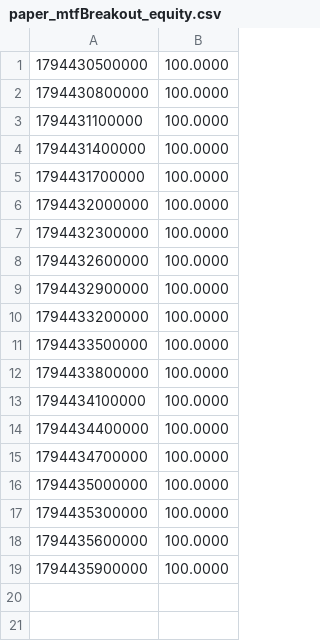
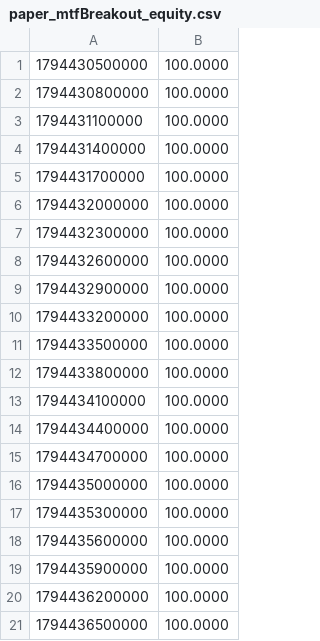
Before and after one commit to camilobosio/crypto-bot, a CSV file: state/paper_mtfBreakout_equity.csv, drawn as a sheet; the diff names each change by its address in the sheet, - before the commit and + after, or states it on an @@ line.

Commit message:
paper: 2026-11-11 22:42 UTC

```diff
--- a/state/paper_mtfBreakout_equity.csv
+++ b/state/paper_mtfBreakout_equity.csv
+row 20: 1794436200000 | 100.0000
+row 21: 1794436500000 | 100.0000
```
Also changed, not shown: 4 other files.
